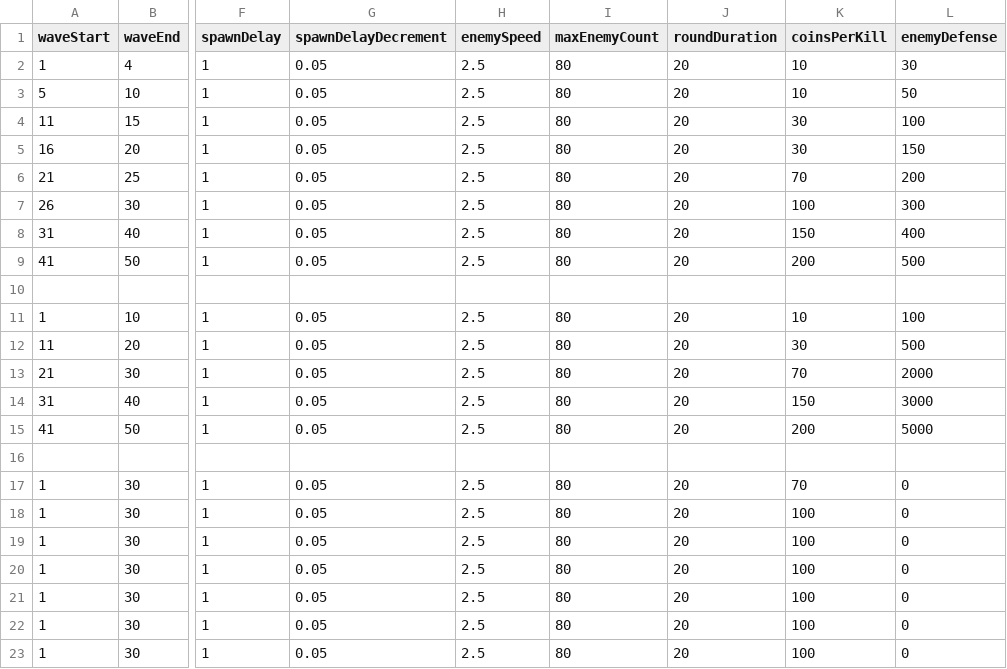
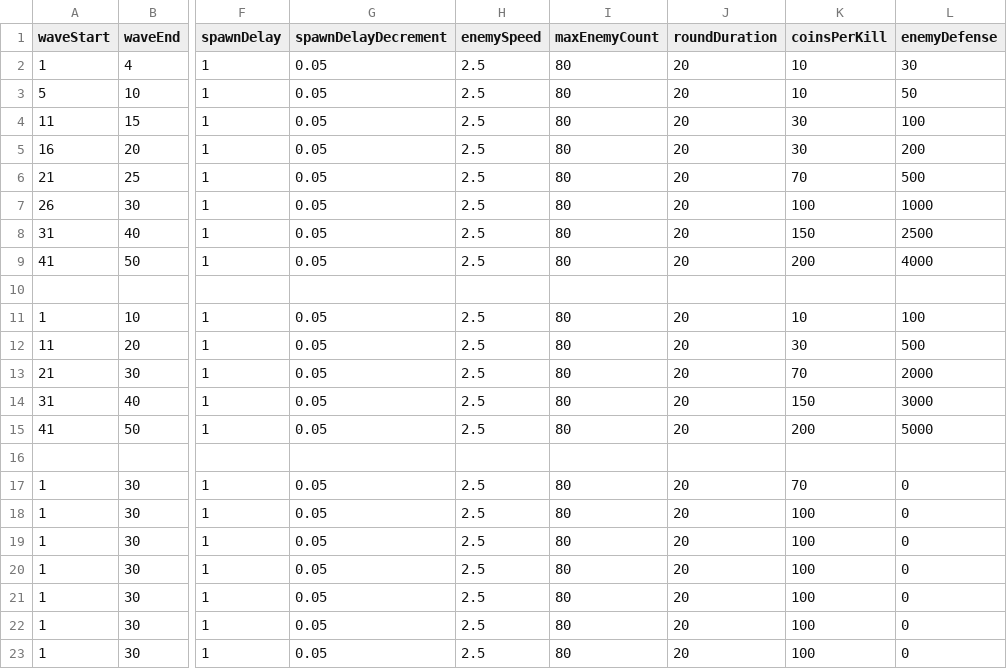
Before and after one commit to malyee123/3Dgame, a CSV file: Assets/Resources/CSVData/rounds.csv, drawn as a sheet; only a part is shown, gaps mark what is left out; the diff names each change by its address in the sheet, - before the commit and + after, or states it on an @@ line.

```diff
--- a/Assets/Resources/CSVData/rounds.csv
+++ b/Assets/Resources/CSVData/rounds.csv
-L5 (enemyDefense): 150
+L5 (enemyDefense): 200
-L6 (enemyDefense): 200
+L6 (enemyDefense): 500
-L7 (enemyDefense): 300
+L7 (enemyDefense): 1000
-L8 (enemyDefense): 400
+L8 (enemyDefense): 2500
-L9 (enemyDefense): 500
+L9 (enemyDefense): 4000
```
Also changed, not shown: Assets/Resources/CSVData/Special monster.csv, Assets/Resources/CSVData/boss.csv, 16 other files.
